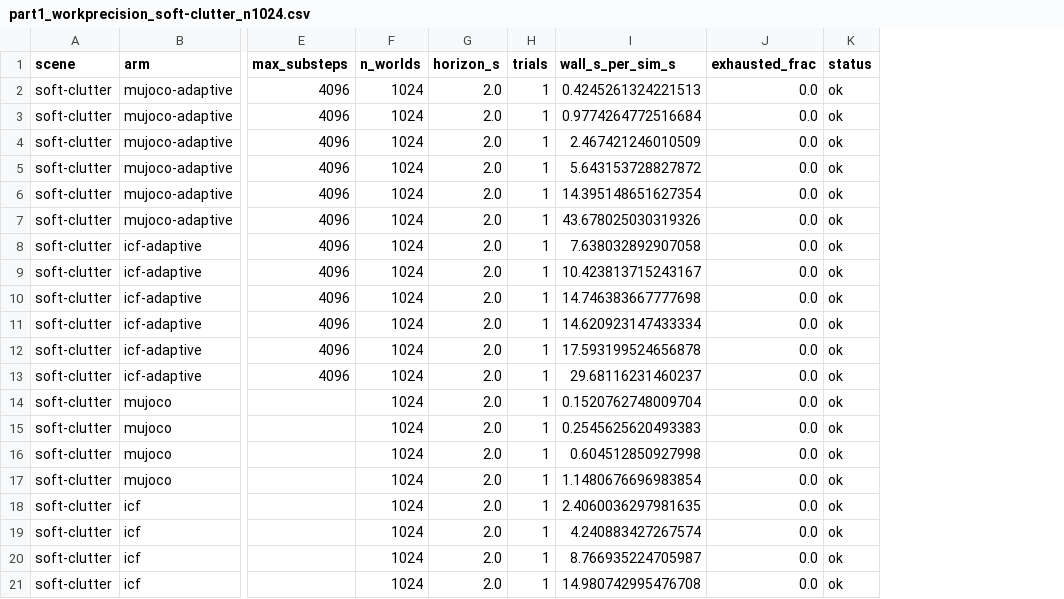
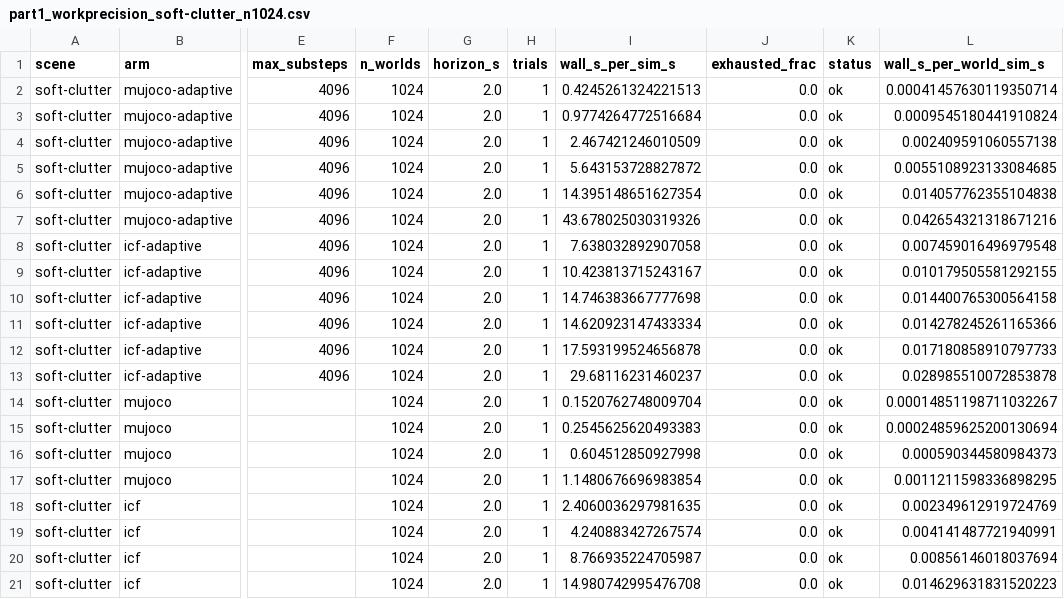
Before and after one commit to mardigiorgio/newton-adaptive, a CSV file: scripts/bench/results/part1_workprecision_soft-clutter_n1024.csv, drawn as a sheet; only a part is shown, gaps mark what is left out; the diff names each change by its address in the sheet, - before the commit and + after, or states it on an @@ line.

Commit message:
Timeout per scene-second; practical wall budget; depth-correct scene figure
The paper's timeout (100 s per simulated second) is for one scene. A
batch of N worlds simulates N scenes, so applying it to the whole batch
wrongly killed N=1024 points that ran at 0.12 s per scene-second. The
rule is now wall / (N * simulated s) > 100 s; a separate practical wall
budget bounds long runs and a run it kills is 'budget', never the
paper's timeout. The figure draws the threshold and puts the crosses
on it. Existing CSVs re-statused under the rule (N=1 unchanged; the
three killed N=1024 ICF points become 'budget' pending rerun).

Scene figure: every face of every object in one depth-sorted
collection -- matplotlib's painter drew separate collections in call
order, so bodies showed through each other and the walls.

```diff
--- a/scripts/bench/results/part1_workprecision_soft-clutter_n1024.csv
+++ b/scripts/bench/results/part1_workprecision_soft-clutter_n1024.csv
+column L (wall_s_per_world_sim_s), rows 2-21: 0.00041457630119350714 | 0.0009545180441910824 | 0.002409591060557138 | 0.0055108923133084685 | 0.014057762355104838 | 0.042654321318671216 | 0.007459016496979548 | 0.010179505581292155 | 0.014400765300564158 | 0.014278245261165366 | 0.017180858910797733 | 0.028985510072853878 | 0.00014851198711032267 | 0.00024859625200130694 | 0.000590344580984373 | 0.0011211598336898295 | 0.002349612919724769 | 0.004141487721940991 | 0.00856146018037694 | 0.014629631831520223
```
Also changed, not shown: scripts/bench/results/part1_workprecision_hard-clutter_n1.csv, scripts/bench/results/part1_workprecision_hard-clutter_n1024.csv, 5 other files.
